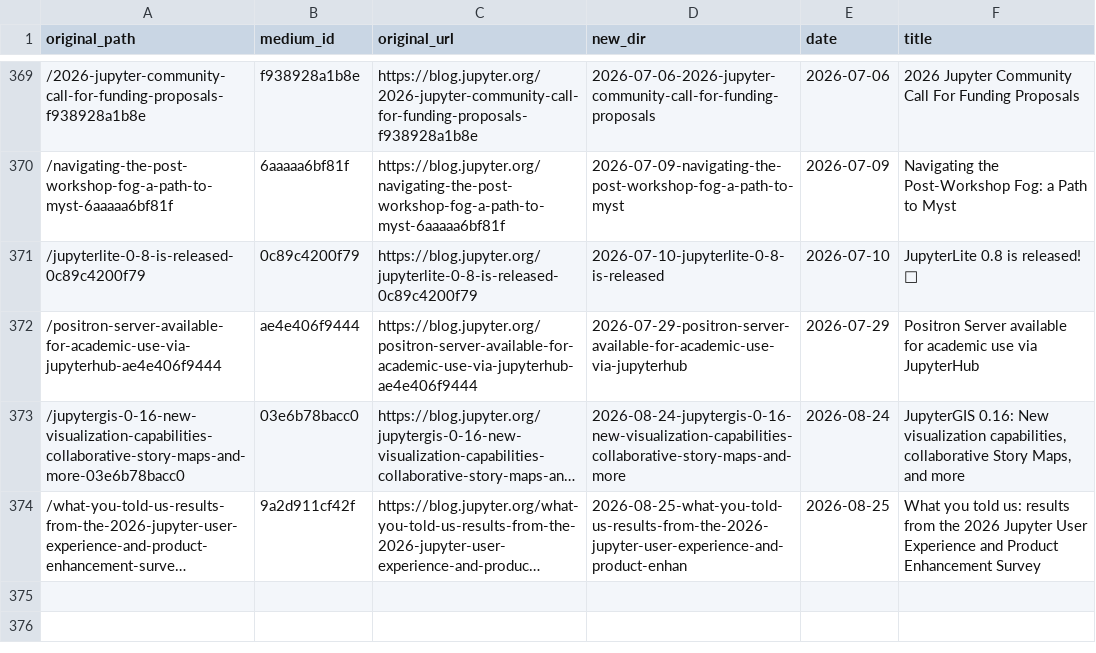
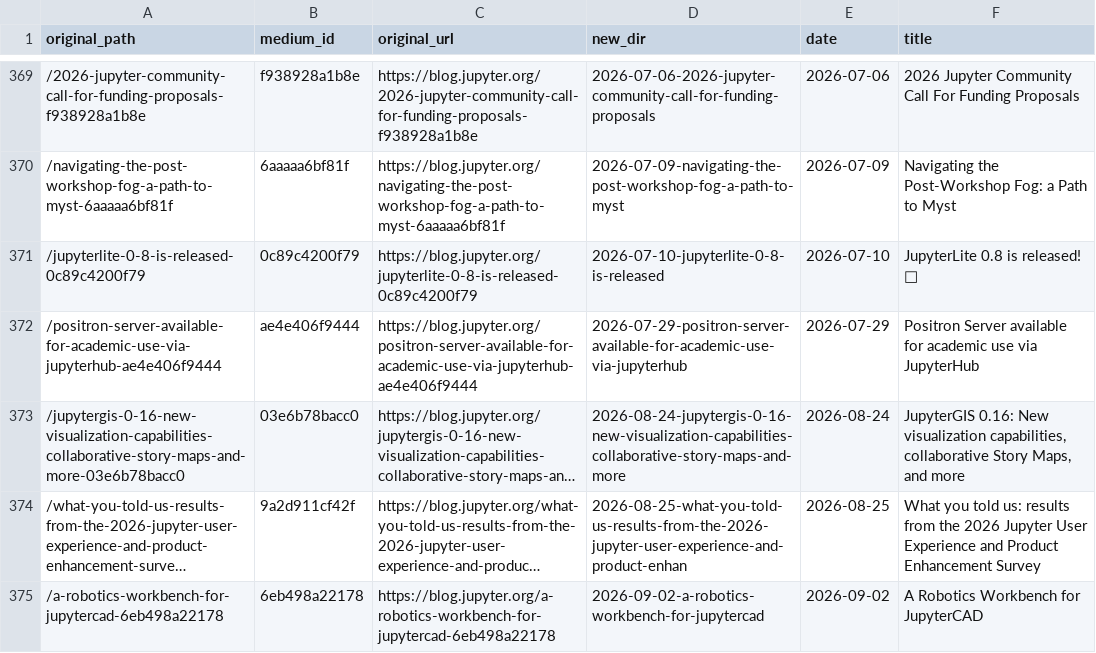
Before and after one commit to jasongrout/medium-archive, a CSV file: archive/redirects.csv, drawn as a sheet; only a part is shown, gaps mark what is left out; long unchanged cells end in …; the diff names each change by its address in the sheet, - before the commit and + after, or states it on an @@ line.

Commit message:
Add Jupyter robotics article

```diff
--- a/archive/redirects.csv
+++ b/archive/redirects.csv
+row 375: /a-robotics-workbench-for-jupytercad-6eb498a22178 | 6eb498a22178 | https://blog.jupyter.org/a-robotics-workbench-for-jupytercad-6eb498a22178 | 2026-09-02-a-robotics-workbench-for-jupytercad | 2026-09-02 | A Robotics Workbench for JupyterCAD
```
Also changed, not shown: 11 other files.
